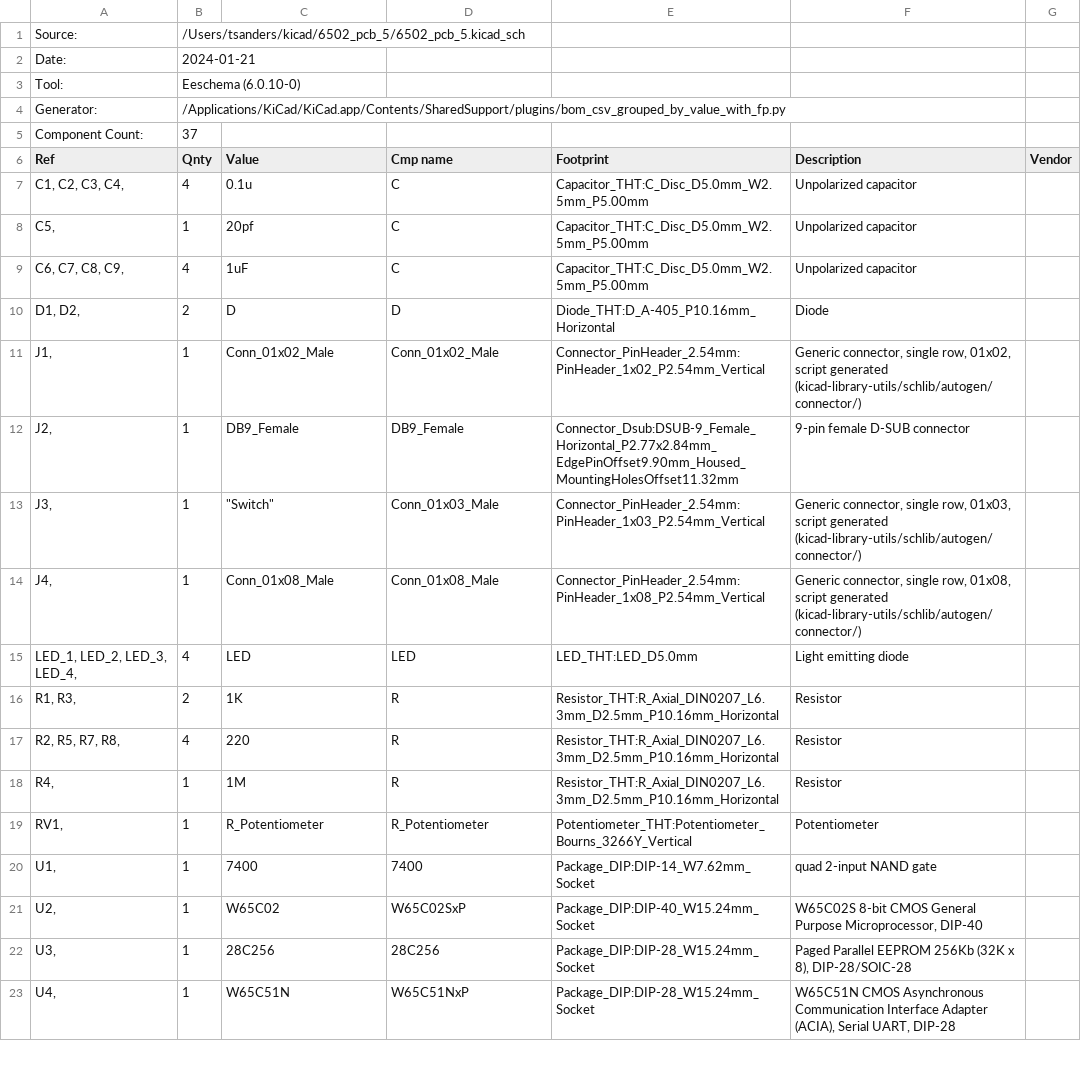
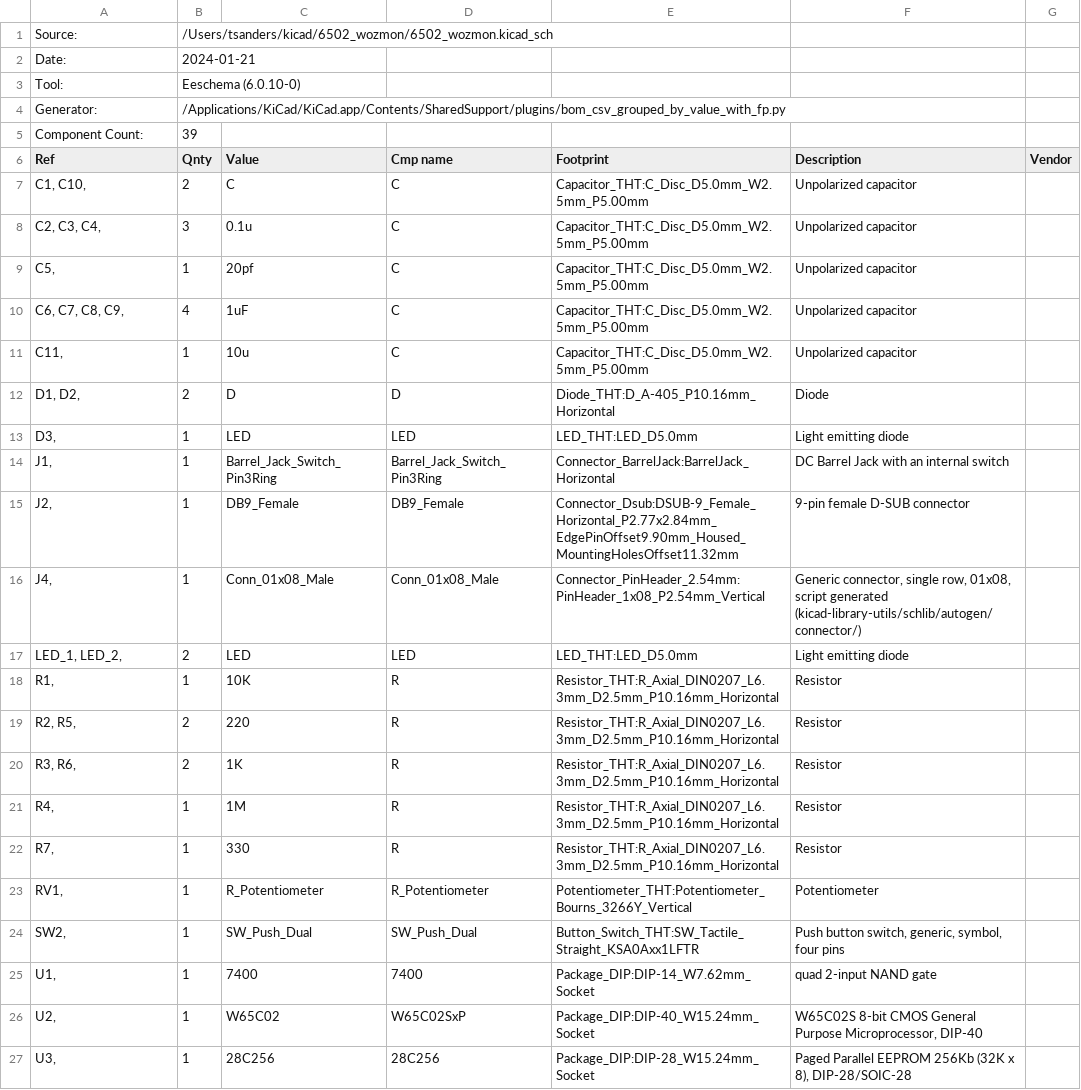
Before and after one commit to tsanders30004/6502-wozmon, a CSV file: 6502_wozmon.csv, drawn as a sheet; only a part is shown; the shorter side is filled out with more unchanged rows; the diff covers the shown part only.

```diff
--- a/6502_wozmon.csv
+++ b/6502_wozmon.csv
@@ -1,2 +1,2 @@
-"Source:","/Users/tsanders/kicad/6502_pcb_5/6502_pcb_5.kicad_sch"
+"Source:","/Users/tsanders/kicad/6502_wozmon/6502_wozmon.kicad_sch"
 "Date:","2024-01-21"
@@ -4,17 +4,22 @@
 "Generator:","/Applications/KiCad/KiCad.app/Contents/SharedSupport/plugins/bom_csv_grouped_by_value_with_fp.py"
-"Component Count:","37"
+"Component Count:","39"
 "Ref","Qnty","Value","Cmp name","Footprint","Description","Vendor"
-"C1, C2, C3, C4, ","4","0.1u","C","Capacitor_THT:C_Disc_D5.0mm_W2.5mm_P5.00mm","Unpolarized capacitor",""
+"C1, C10, ","2","C","C","Capacitor_THT:C_Disc_D5.0mm_W2.5mm_P5.00mm","Unpolarized capacitor",""
+"C2, C3, C4, ","3","0.1u","C","Capacitor_THT:C_Disc_D5.0mm_W2.5mm_P5.00mm","Unpolarized capacitor",""
 "C5, ","1","20pf","C","Capacitor_THT:C_Disc_D5.0mm_W2.5mm_P5.00mm","Unpolarized capacitor",""
 "C6, C7, C8, C9, ","4","1uF","C","Capacitor_THT:C_Disc_D5.0mm_W2.5mm_P5.00mm","Unpolarized capacitor",""
+"C11, ","1","10u","C","Capacitor_THT:C_Disc_D5.0mm_W2.5mm_P5.00mm","Unpolarized capacitor",""
 "D1, D2, ","2","D","D","Diode_THT:D_A-405_P10.16mm_Horizontal","Diode",""
-"J1, ","1","Conn_01x02_Male","Conn_01x02_Male","Connector_PinHeader_2.54mm:PinHeader_1x02_P2.54mm_Vertical","Generic connector, single row, 01x02, script generated (kicad-library-utils/schlib/autogen/connector/)",""
+"D3, ","1","LED","LED","LED_THT:LED_D5.0mm","Light emitting diode",""
+"J1, ","1","Barrel_Jack_Switch_Pin3Ring","Barrel_Jack_Switch_Pin3Ring","Connector_BarrelJack:BarrelJack_Horizontal","DC Barrel Jack with an internal switch",""
 "J2, ","1","DB9_Female","DB9_Female","Connector_Dsub:DSUB-9_Female_Horizontal_P2.77x2.84mm_EdgePinOffset9.90mm_Housed_MountingHolesOffset11.32mm","9-pin female D-SUB connector",""
-"J3, ","1","""Switch""","Conn_01x03_Male","Connector_PinHeader_2.54mm:PinHeader_1x03_P2.54mm_Vertical","Generic connector, single row, 01x03, script generated (kicad-library-utils/schlib/autogen/connector/)",""
 "J4, ","1","Conn_01x08_Male","Conn_01x08_Male","Connector_PinHeader_2.54mm:PinHeader_1x08_P2.54mm_Vertical","Generic connector, single row, 01x08, script generated (kicad-library-utils/schlib/autogen/connector/)",""
-"LED_1, LED_2, LED_3, LED_4, ","4","LED","LED","LED_THT:LED_D5.0mm","Light emitting diode",""
-"R1, R3, ","2","1K","R","Resistor_THT:R_Axial_DIN0207_L6.3mm_D2.5mm_P10.16mm_Horizontal","Resistor",""
-"R2, R5, R7, R8, ","4","220","R","Resistor_THT:R_Axial_DIN0207_L6.3mm_D2.5mm_P10.16mm_Horizontal","Resistor",""
+"LED_1, LED_2, ","2","LED","LED","LED_THT:LED_D5.0mm","Light emitting diode",""
+"R1, ","1","10K","R","Resistor_THT:R_Axial_DIN0207_L6.3mm_D2.5mm_P10.16mm_Horizontal","Resistor",""
+"R2, R5, ","2","220","R","Resistor_THT:R_Axial_DIN0207_L6.3mm_D2.5mm_P10.16mm_Horizontal","Resistor",""
+"R3, R6, ","2","1K","R","Resistor_THT:R_Axial_DIN0207_L6.3mm_D2.5mm_P10.16mm_Horizontal","Resistor",""
 "R4, ","1","1M","R","Resistor_THT:R_Axial_DIN0207_L6.3mm_D2.5mm_P10.16mm_Horizontal","Resistor",""
+"R7, ","1","330","R","Resistor_THT:R_Axial_DIN0207_L6.3mm_D2.5mm_P10.16mm_Horizontal","Resistor",""
 "RV1, ","1","R_Potentiometer","R_Potentiometer","Potentiometer_THT:Potentiometer_Bourns_3266Y_Vertical","Potentiometer",""
+"SW2, ","1","SW_Push_Dual","SW_Push_Dual","Button_Switch_THT:SW_Tactile_Straight_KSA0Axx1LFTR","Push button switch, generic, symbol, four pins",""
 "U1, ","1","7400","7400","Package_DIP:DIP-14_W7.62mm_Socket","quad 2-input NAND gate",""
```
Also changed, not shown: 1 added row elsewhere in this file, 16 other files.
